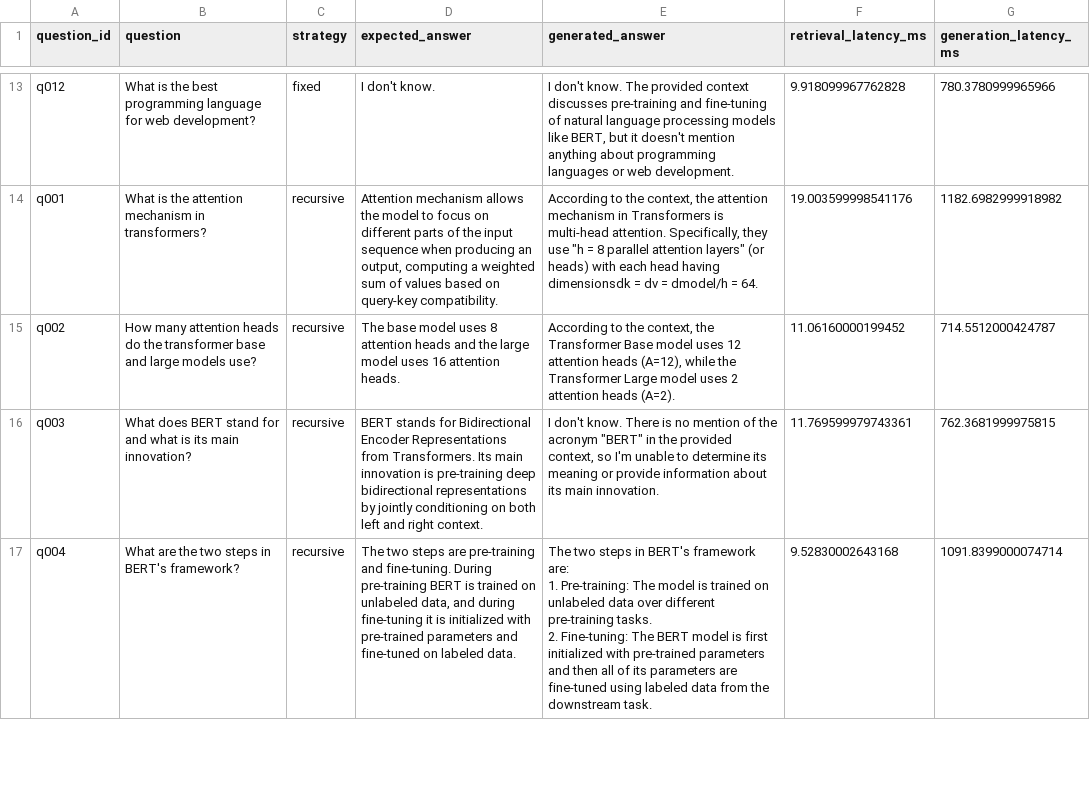
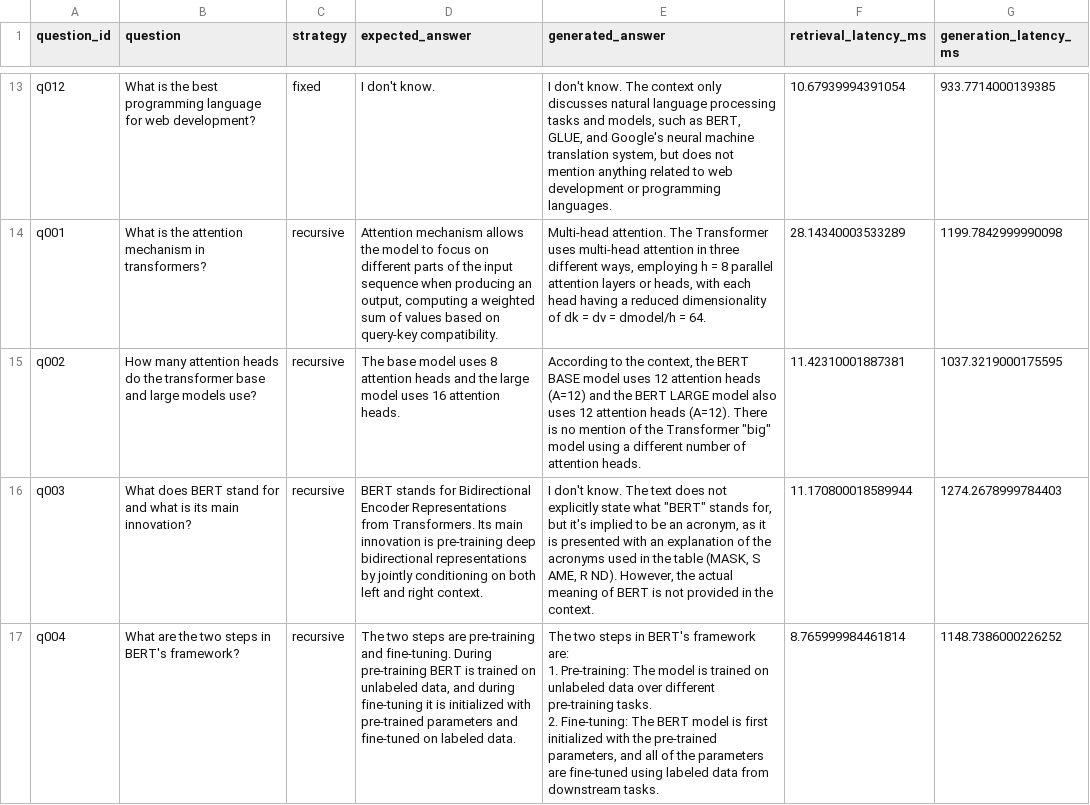
Before and after one commit to AlexIzquierdo21/rag-chunking-lab, a CSV file: output/evaluation_results.csv, drawn as a sheet; only a part is shown, gaps mark what is left out; the diff covers the shown part only; the diff names each change by its address in the sheet, - before the commit and + after, or states it on an @@ line.

Commit message:
Update Chroma DB and evaluation outputs
Rebuild Chroma vector store (updated index_metadata.pickle files and chroma.sqlite3) and refresh evaluation artifacts. Updated output/evaluation_results.csv (cleaned and corrected generated answers, ordering and timing values) and replaced placeholder metrics in output/ragas_metrics.csv with computed scores (rouge_l, context_hit_rate, adversarial_score) per strategy.

```diff
--- a/output/evaluation_results.csv
+++ b/output/evaluation_results.csv
-E13 (generated_answer): …know. The provided context discusses pre-training and fine-tuning of natural language processing models like BERT, but it doesn't mention anything about programming languages or web development.
+E13 (generated_answer): …know. The context only discusses natural language processing tasks and models, such as BERT, GLUE, and Google's neural machine translation system, but does not mention anything related to web development or programming languages.
-F13 (retrieval_latency_ms): 9.918099967762828
+F13 (retrieval_latency_ms): 10.67939994391054
-G13 (generation_latency_ms): 780.3780999965966
+G13 (generation_latency_ms): 933.7714000139385
-E14 (generated_answer): According to the context, the attention mechanism in Transformers is multi-head attention. Specifically, they use "h = 8 parallel attention layers" (or heads) with each head having dimensionsdk = dv…
+E14 (generated_answer): Multi-head attention. The Transformer uses multi-head attention in three different ways, employing h = 8 parallel attention layers or heads, with each head having a reduced dimensionality of dk = dv…
-F14 (retrieval_latency_ms): 19.003599998541176
+F14 (retrieval_latency_ms): 28.14340003533289
-G14 (generation_latency_ms): 1182.6982999918982
+G14 (generation_latency_ms): 1199.7842999990098
-E15 (generated_answer): …context, the Transformer Base model uses 12 attention heads (A=12), while the Transformer Large model uses 2 attention heads (A=2).
+E15 (generated_answer): …context, the BERT BASE model uses 12 attention heads (A=12) and the BERT LARGE model also uses 12 attention heads (A=12). There is no mention of the Transformer "big" model using a different number of attention heads.
-F15 (retrieval_latency_ms): 11.06160000199452
+F15 (retrieval_latency_ms): 11.42310001887381
-G15 (generation_latency_ms): 714.5512000424787
+G15 (generation_latency_ms): 1037.3219000175595
-E16 (generated_answer): …don't know. There is no mention of the acronym "BERT" in the provided context, so I'm unable to determine its meaning or provide information about its main innovation.
+E16 (generated_answer): …don't know. The text does not explicitly state what "BERT" stands for, but it's implied to be an acronym, as it is presented with an explanation of the acronyms used in the table (MASK, S AME, R ND). However, the actual meaning of BERT is not provided in the context.
-F16 (retrieval_latency_ms): 11.769599979743361
+F16 (retrieval_latency_ms): 11.170800018589944
-G16 (generation_latency_ms): 762.3681999975815
+G16 (generation_latency_ms): 1274.2678999784403
-E17 (generated_answer): …initialized with pre-trained parameters and then all of its parameters are fine-tuned using labeled data from the downstream task.
+E17 (generated_answer): …initialized with the pre-trained parameters, and all of the parameters are fine-tuned using labeled data from downstream tasks.
-F17 (retrieval_latency_ms): 9.52830002643168
+F17 (retrieval_latency_ms): 8.765999984461814
-G17 (generation_latency_ms): 1091.8399000074714
+G17 (generation_latency_ms): 1148.7386000226252
```
Also changed, not shown: 160 edited cells elsewhere in this file, output/ragas_metrics.csv, 3 other files.
